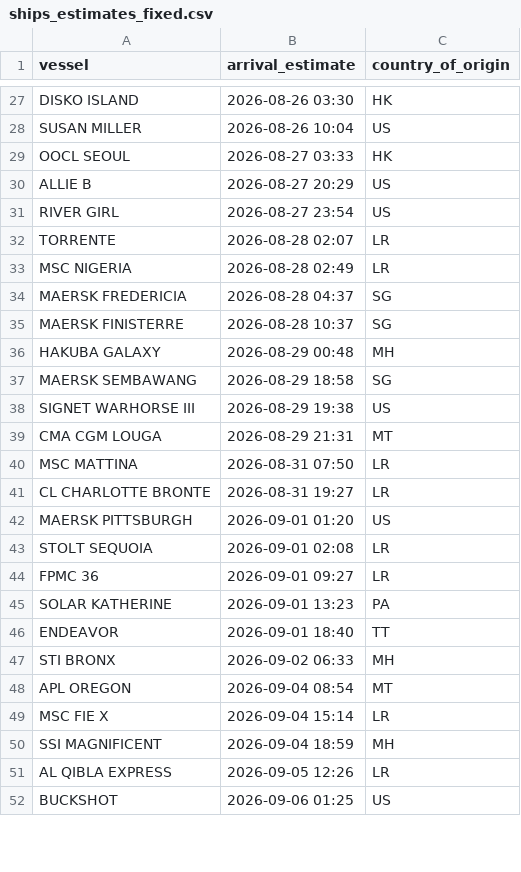
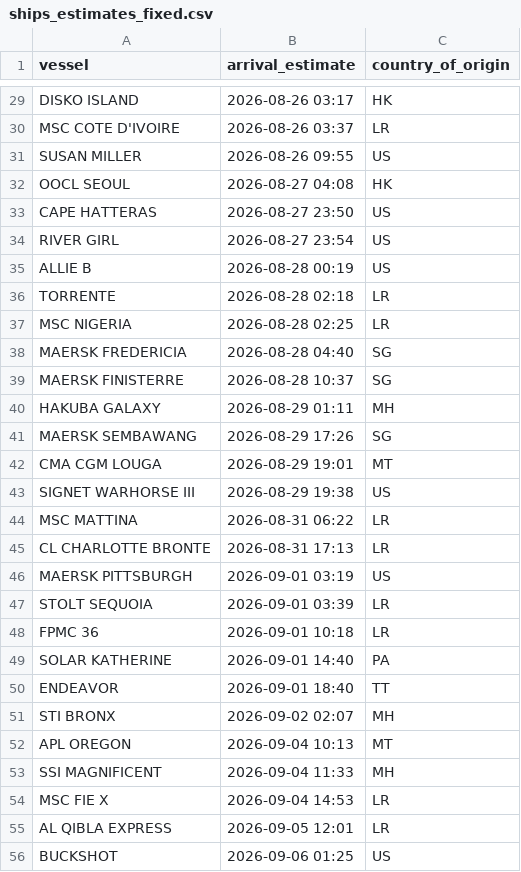
Before and after one commit to natalierjonas/FOC_NYC, a CSV file: ships_estimates_fixed.csv, drawn as a sheet; only a part is shown, gaps mark what is left out; removed rows and columns are numbered as before the commit, all else as after; the diff covers the shown part only; the diff names each change by its address in the sheet, - before the commit and + after, or states it on an @@ line.

```diff
--- a/ships_estimates_fixed.csv
+++ b/ships_estimates_fixed.csv
-B29 (arrival_estimate): 2026-08-26 03:30
+B29 (arrival_estimate): 2026-08-26 03:17
+row 30: MSC COTE D'IVOIRE | 2026-08-26 03:37 | LR
-B31 (arrival_estimate): 2026-08-26 10:04
+B31 (arrival_estimate): 2026-08-26 09:55
-B32 (arrival_estimate): 2026-08-27 03:33
+B32 (arrival_estimate): 2026-08-27 04:08
-A33 (vessel): ALLIE B
+A33 (vessel): CAPE HATTERAS
-B33 (arrival_estimate): 2026-08-27 20:29
+B33 (arrival_estimate): 2026-08-27 23:50
+row 35: ALLIE B | 2026-08-28 00:19 | US
-B36 (arrival_estimate): 2026-08-28 02:07
+B36 (arrival_estimate): 2026-08-28 02:18
-B37 (arrival_estimate): 2026-08-28 02:49
+B37 (arrival_estimate): 2026-08-28 02:25
-B38 (arrival_estimate): 2026-08-28 04:37
+B38 (arrival_estimate): 2026-08-28 04:40
-B40 (arrival_estimate): 2026-08-29 00:48
+B40 (arrival_estimate): 2026-08-29 01:11
-B41 (arrival_estimate): 2026-08-29 18:58
+B41 (arrival_estimate): 2026-08-29 17:26
+row 42: CMA CGM LOUGA | 2026-08-29 19:01 | MT
-row 39: CMA CGM LOUGA | 2026-08-29 21:31 | MT
-B44 (arrival_estimate): 2026-08-31 07:50
+B44 (arrival_estimate): 2026-08-31 06:22
-B45 (arrival_estimate): 2026-08-31 19:27
+B45 (arrival_estimate): 2026-08-31 17:13
-B46 (arrival_estimate): 2026-09-01 01:20
+B46 (arrival_estimate): 2026-09-01 03:19
-B47 (arrival_estimate): 2026-09-01 02:08
+B47 (arrival_estimate): 2026-09-01 03:39
-B48 (arrival_estimate): 2026-09-01 09:27
+B48 (arrival_estimate): 2026-09-01 10:18
-B49 (arrival_estimate): 2026-09-01 13:23
+B49 (arrival_estimate): 2026-09-01 14:40
-B51 (arrival_estimate): 2026-09-02 06:33
+B51 (arrival_estimate): 2026-09-02 02:07
-B52 (arrival_estimate): 2026-09-04 08:54
+B52 (arrival_estimate): 2026-09-04 10:13
+row 53: SSI MAGNIFICENT | 2026-09-04 11:33 | MH
-B54 (arrival_estimate): 2026-09-04 15:14
+B54 (arrival_estimate): 2026-09-04 14:53
-row 50: SSI MAGNIFICENT | 2026-09-04 18:59 | MH
-B55 (arrival_estimate): 2026-09-05 12:26
+B55 (arrival_estimate): 2026-09-05 12:01
```
Also changed, not shown: 8 added rows, 6 removed rows and 20 edited cells elsewhere in this file, filtered_ships.csv.
